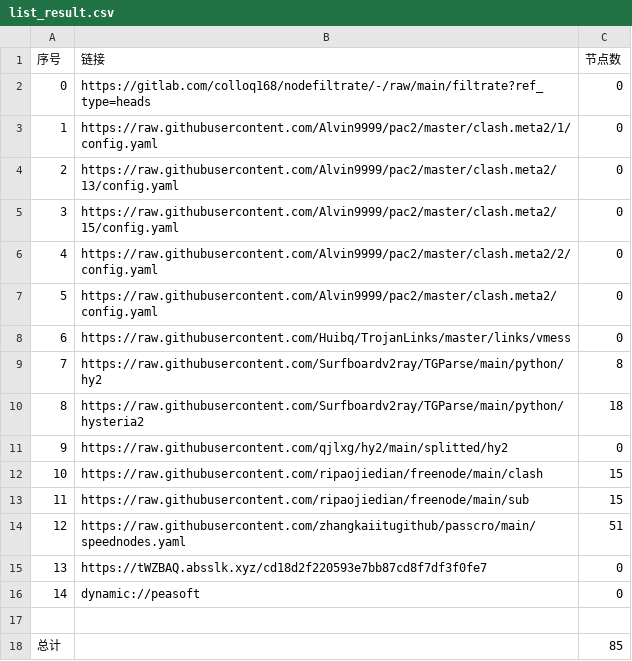
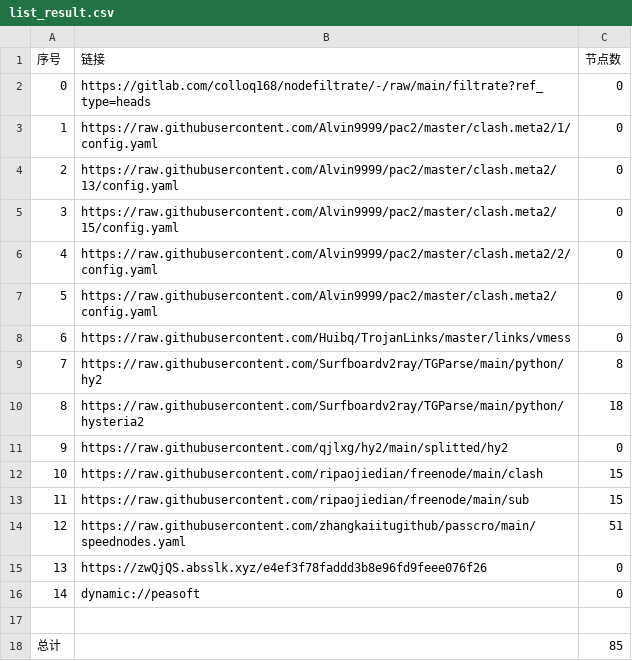
Before and after one commit to flyinghighly/NoMoreWalls, a CSV file: list_result.csv, drawn as a sheet.

```diff
--- a/list_result.csv
+++ b/list_result.csv
@@ -14,3 +14,3 @@
 12,https://raw.githubusercontent.com/zhangkaiitugithub/passcro/main/speednodes.yaml,51
-13,https://tWZBAQ.absslk.xyz/cd18d2f220593e7bb87cd8f7df3f0fe7,0
+13,https://zwQjQS.absslk.xyz/e4ef3f78faddd3b8e96fd9feee076f26,0
 14,dynamic://peasoft,0
```
Also changed, not shown: 3 other files.
